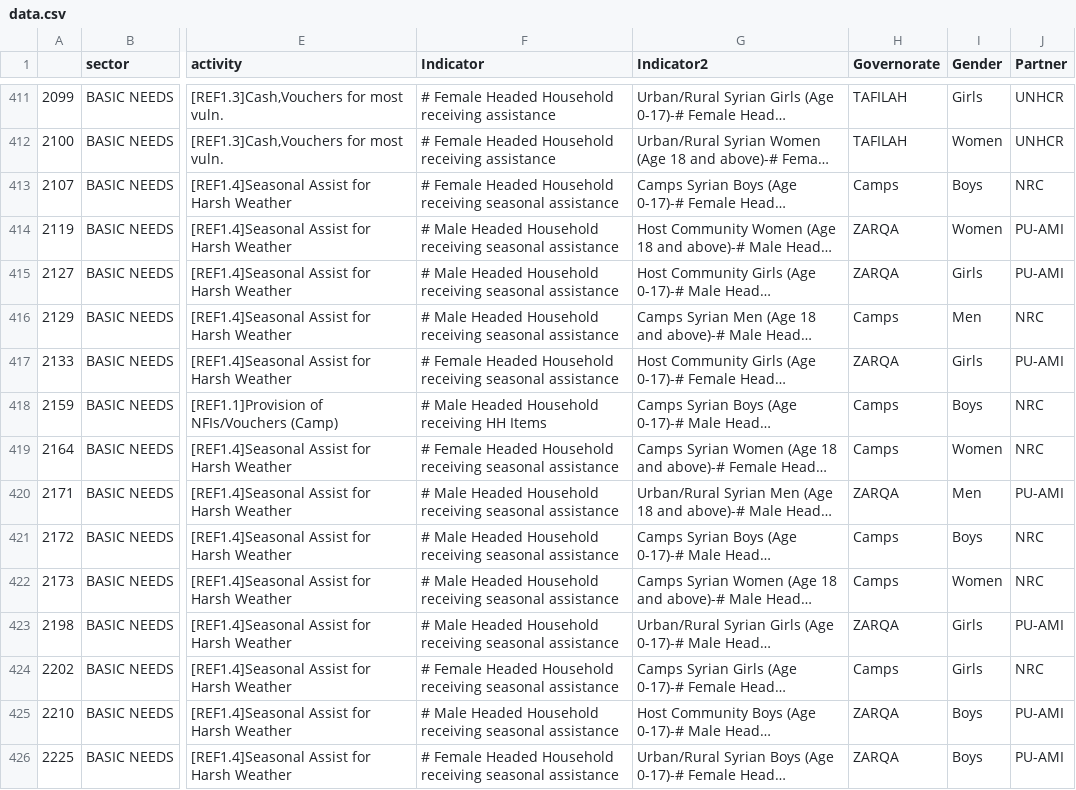
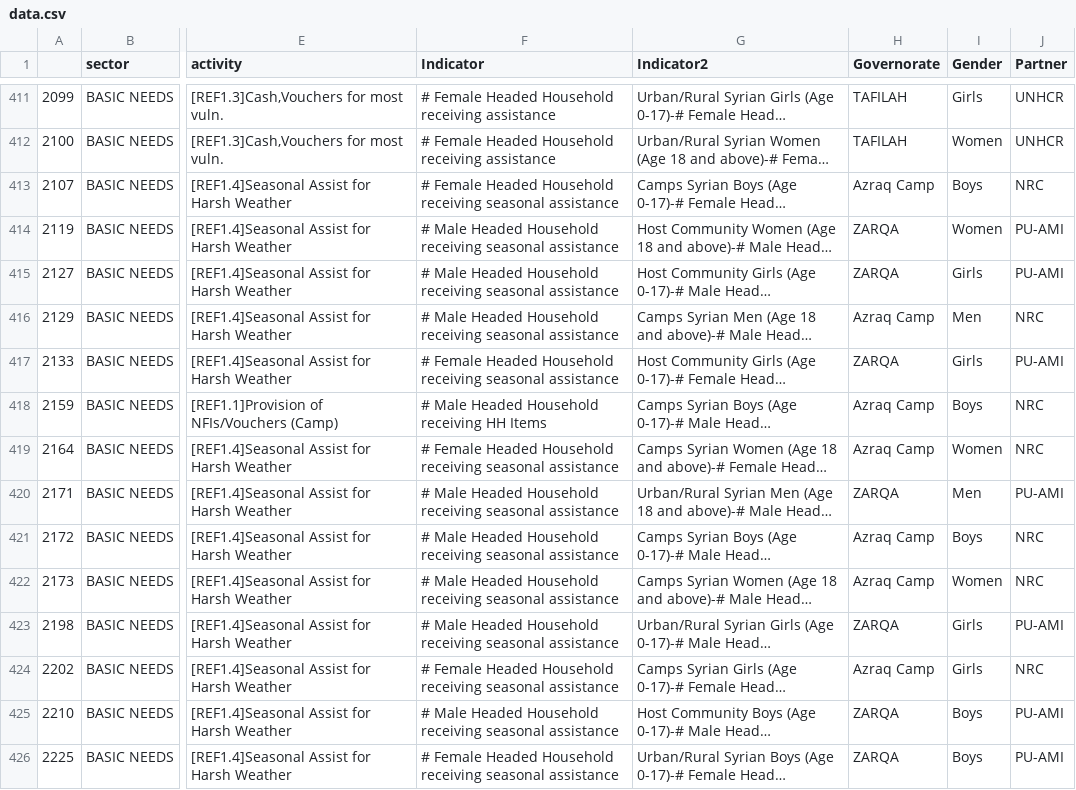
Before and after one commit to unhcr-jordan/unhcr-jordan.github.io, a CSV file: sectors/2015/basicneeds/data.csv, drawn as a sheet; only a part is shown, gaps mark what is left out; long unchanged cells end in …; the diff covers the shown part only; the diff names each change by its address in the sheet, - before the commit and + after, or states it on an @@ line.

```diff
--- a/sectors/2015/basicneeds/data.csv
+++ b/sectors/2015/basicneeds/data.csv
-H413 (Governorate): Camps
+H413 (Governorate): Azraq Camp
-H416 (Governorate): Camps
+H416 (Governorate): Azraq Camp
-H418:H419 (Governorate): Camps
+H418:H419 (Governorate): Azraq Camp
-H421:H422 (Governorate): Camps
+H421:H422 (Governorate): Azraq Camp
-H424 (Governorate): Camps
+H424 (Governorate): Azraq Camp
```
Also changed, not shown: 33 edited cells elsewhere in this file, sectors/2015/education/data.csv, sectors/2015/health/data.csv, 4 other files.
